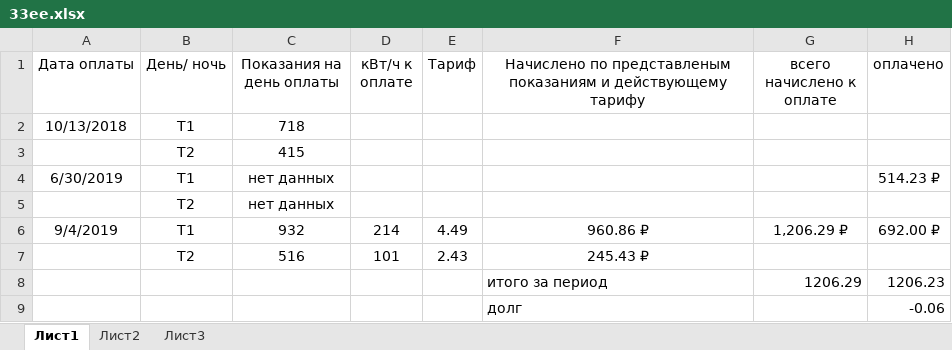
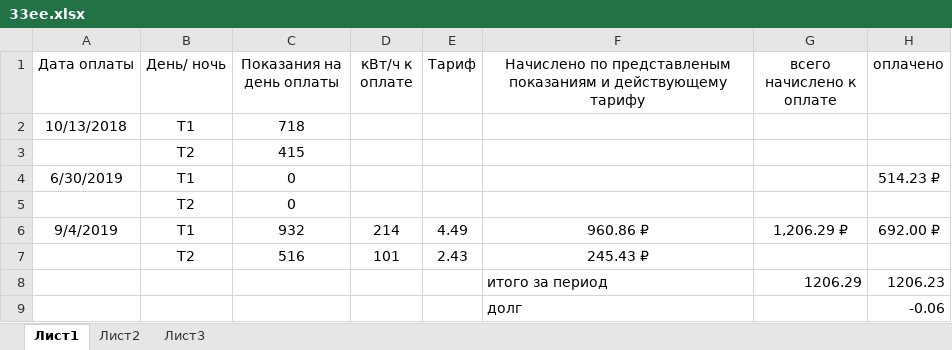
Before and after one commit to slimexpert/slimexpert.github.io, an Excel workbook: sputnik/personal/ee/33ee.xlsx, sheet Лист1, drawn as a sheet; values as stored, in another font and other column widths than the file's, no borders; the diff names each change by its address in the sheet, - before the commit and + after, or states it on an @@ line.

Commit message:
Update 33ee.xlsx

```diff
--- a/sputnik/personal/ee/33ee.xlsx (sheet Лист1)
+++ b/sputnik/personal/ee/33ee.xlsx (sheet Лист1)
-C4:C5 (Показания на день оплаты): нет данных
+C4:C5 (Показания на день оплаты): 0
```
